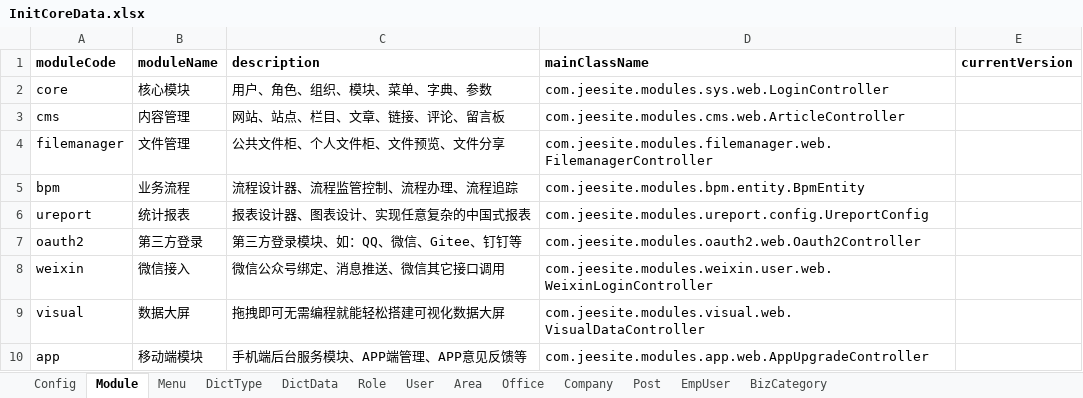
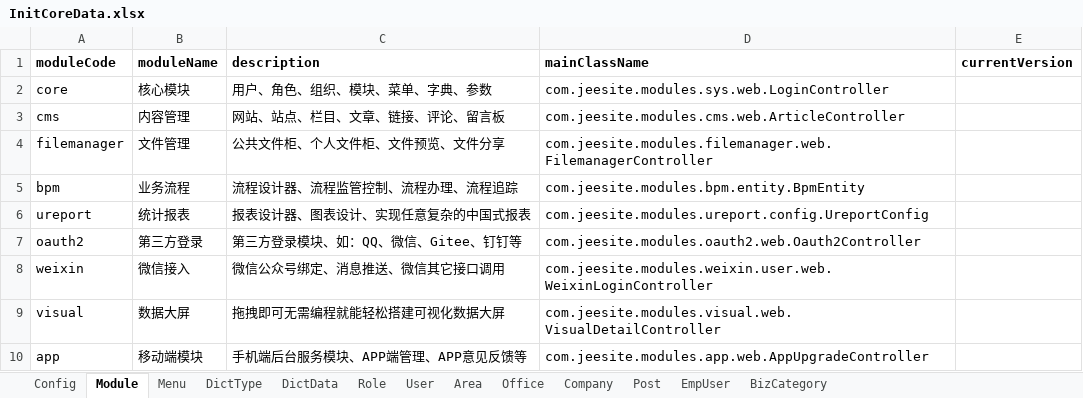
Before and after one commit to thinkgem/jeesite, an Excel workbook: modules/core/src/main/java/com/jeesite/modules/sys/db/InitCoreData.xlsx, sheet Module, drawn as a sheet; values as stored, in another font and other column widths than the file's, no borders; the diff names each change by its address in the sheet, - before the commit and + after, or states it on an @@ line.

Commit message:
更新 visual 类名

```diff
--- a/modules/core/src/main/java/com/jeesite/modules/sys/db/InitCoreData.xlsx (sheet Module)
+++ b/modules/core/src/main/java/com/jeesite/modules/sys/db/InitCoreData.xlsx (sheet Module)
-D9 (mainClassName): com.jeesite.modules.visual.web.VisualDataController
+D9 (mainClassName): com.jeesite.modules.visual.web.VisualDetailController
```
